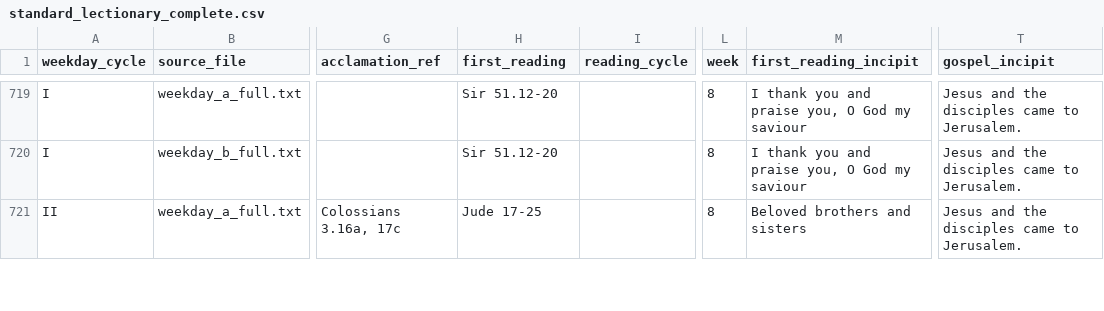
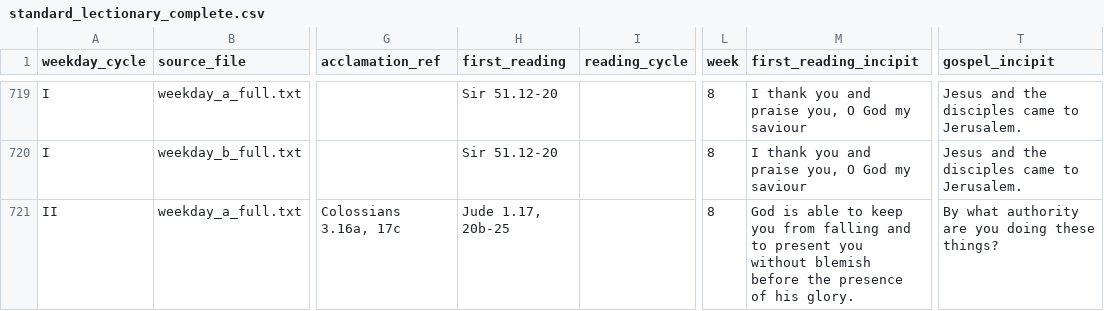
Before and after one commit to Elbiblio/catholicdaily, a CSV file: standard_lectionary_complete.csv, drawn as a sheet; only a part is shown, gaps mark what is left out; the diff covers the shown part only; the diff names each change by its address in the sheet, - before the commit and + after, or states it on an @@ line.

Commit message:
Fix Nigeria missal readings and incipit display

```diff
--- a/standard_lectionary_complete.csv
+++ b/standard_lectionary_complete.csv
-H721 (first_reading): Jude 17-25
+H721 (first_reading): Jude 1.17, 20b-25
-M721 (first_reading_incipit): Beloved brothers and sisters
+M721 (first_reading_incipit): God is able to keep you from falling and to present you without blemish before the presence of his glory.
-T721 (gospel_incipit): Jesus and the disciples came to Jerusalem.
+T721 (gospel_incipit): By what authority are you doing these things?
```
Also changed, not shown: 27 edited cells elsewhere in this file, lectionary_psalms.csv, lectionary_psalms_weekday.csv, 21 other files.
